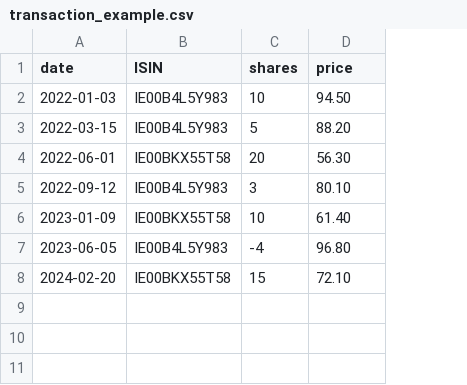
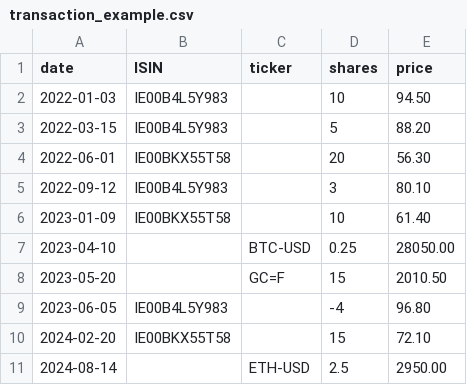
Before and after one commit to cpstelzer/portfolio_tool, a CSV file: transaction_example.csv, drawn as a sheet; the diff names each change by its address in the sheet, - before the commit and + after, or states it on an @@ line.

```diff
--- a/transaction_example.csv
+++ b/transaction_example.csv
+column C (ticker), empty
+row 7: 2023-04-10 |  | BTC-USD | 0.25 | 28050.00
+row 8: 2023-05-20 |  | GC=F | 15 | 2010.50
+row 11: 2024-08-14 |  | ETH-USD | 2.5 | 2950.00
```
Also changed, not shown: 2 other files.
